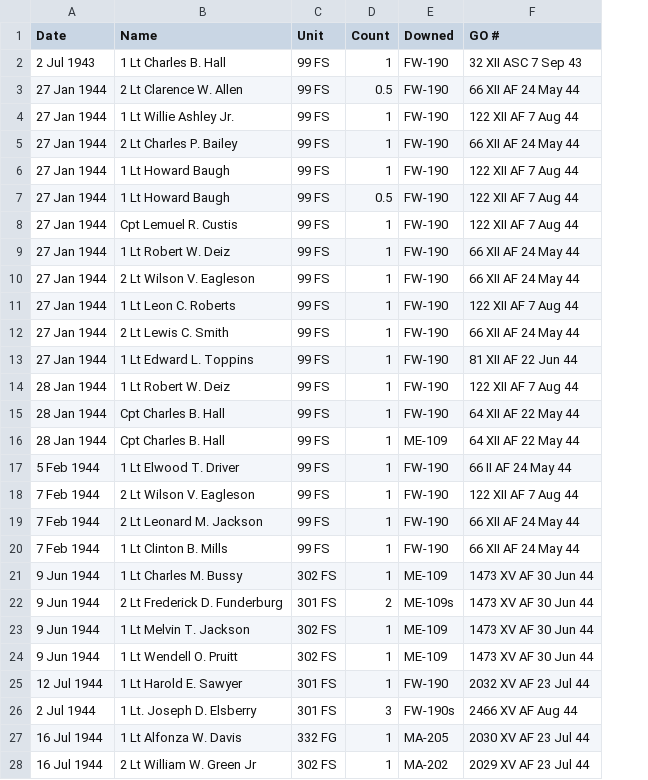
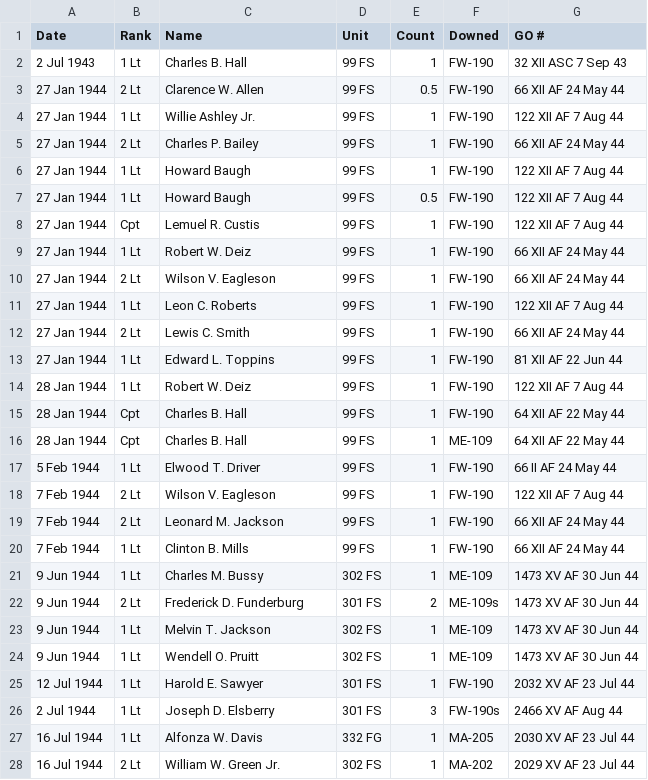
Before and after one commit to ajstarks/deckviz, a CSV file: tuskegee/tam-victories.csv, drawn as a sheet; only a part is shown; addresses are those after the commit; the diff covers the shown part only; the diff names each change by its address in the sheet, - before the commit and + after, or states it on an @@ line.

Commit message:
update tam-victories

```diff
--- a/tuskegee/tam-victories.csv
+++ b/tuskegee/tam-victories.csv
+column B (Rank), rows 2-28: 1 Lt | 2 Lt | 1 Lt | 2 Lt | 1 Lt | 1 Lt | Cpt | 1 Lt | 2 Lt | 1 Lt | 2 Lt | 1 Lt | 1 Lt | Cpt | Cpt | 1 Lt | 2 Lt | 2 Lt | 1 Lt | 1 Lt | 2 Lt | 1 Lt | 1 Lt | 1 Lt | 1 Lt | 1 Lt | 2 Lt
-C2 (Name): 1 Lt Charles B. Hall
+C2 (Name): Charles B. Hall
-C3 (Name): 2 Lt Clarence W. Allen
+C3 (Name): Clarence W. Allen
-C4 (Name): 1 Lt Willie Ashley Jr.
+C4 (Name): Willie Ashley Jr.
-C5 (Name): 2 Lt Charles P. Bailey
+C5 (Name): Charles P. Bailey
-C6:C7 (Name): 1 Lt Howard Baugh
+C6:C7 (Name): Howard Baugh
-C8 (Name): Cpt Lemuel R. Custis
+C8 (Name): Lemuel R. Custis
-C9 (Name): 1 Lt Robert W. Deiz
+C9 (Name): Robert W. Deiz
-C10 (Name): 2 Lt Wilson V. Eagleson
+C10 (Name): Wilson V. Eagleson
-C11 (Name): 1 Lt Leon C. Roberts
+C11 (Name): Leon C. Roberts
-C12 (Name): 2 Lt Lewis C. Smith
+C12 (Name): Lewis C. Smith
-C13 (Name): 1 Lt Edward L. Toppins
+C13 (Name): Edward L. Toppins
-C14 (Name): 1 Lt Robert W. Deiz
+C14 (Name): Robert W. Deiz
-C15:C16 (Name): Cpt Charles B. Hall
+C15:C16 (Name): Charles B. Hall
-C17 (Name): 1 Lt Elwood T. Driver
+C17 (Name): Elwood T. Driver
-C18 (Name): 2 Lt Wilson V. Eagleson
+C18 (Name): Wilson V. Eagleson
-C19 (Name): 2 Lt Leonard M. Jackson
+C19 (Name): Leonard M. Jackson
-C20 (Name): 1 Lt Clinton B. Mills
+C20 (Name): Clinton B. Mills
-C21 (Name): 1 Lt Charles M. Bussy
+C21 (Name): Charles M. Bussy
-C22 (Name): 2 Lt Frederick D. Funderburg
+C22 (Name): Frederick D. Funderburg
-C23 (Name): 1 Lt Melvin T. Jackson
+C23 (Name): Melvin T. Jackson
-C24 (Name): 1 Lt Wendell O. Pruitt
+C24 (Name): Wendell O. Pruitt
-C25 (Name): 1 Lt Harold E. Sawyer
+C25 (Name): Harold E. Sawyer
-C26 (Name): 1 Lt. Joseph D. Elsberry
+C26 (Name): Joseph D. Elsberry
-C27 (Name): 1 Lt Alfonza W. Davis
+C27 (Name): Alfonza W. Davis
-C28 (Name): 2 Lt William W. Green Jr
+C28 (Name): William W. Green Jr.
```
Also changed, not shown: 68 edited cells elsewhere in this file.
